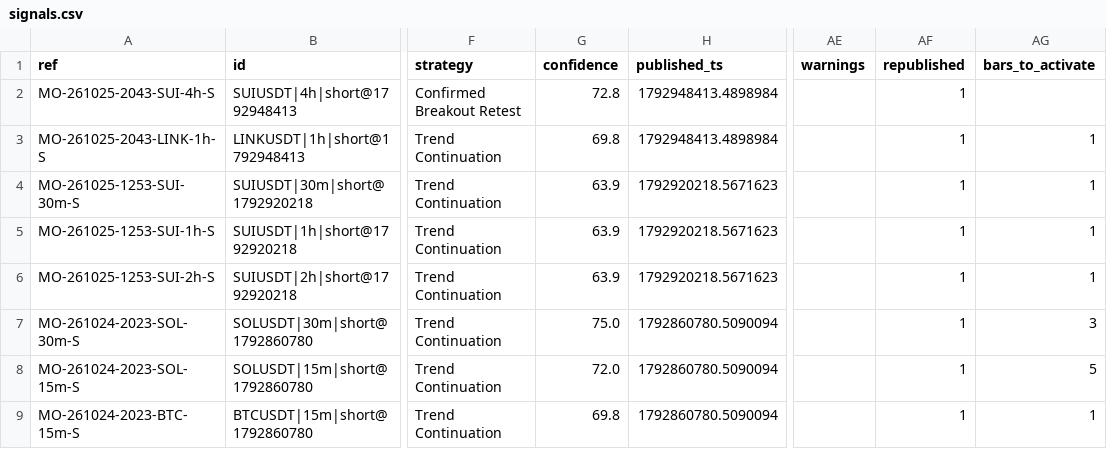
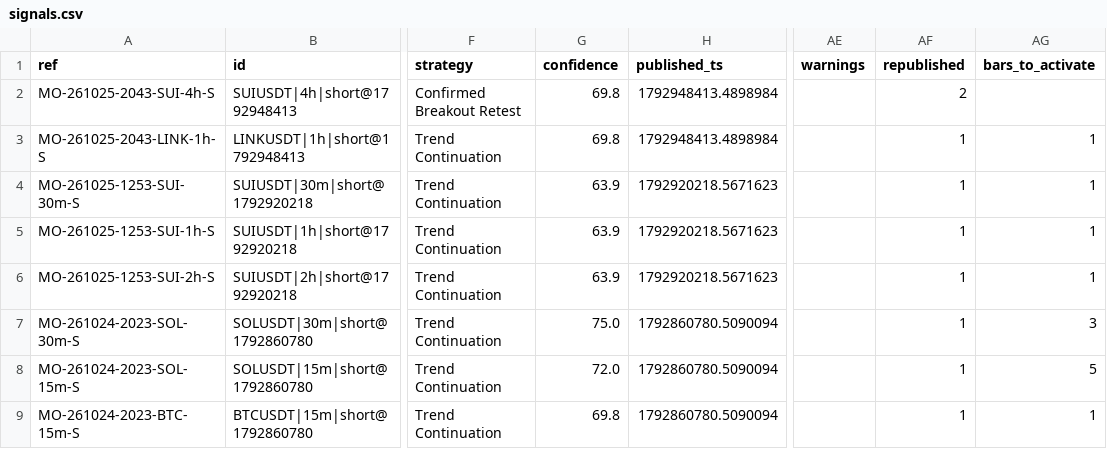
Before and after one commit to msmadanni88/market-observatory, a CSV file: brief/signals.csv, drawn as a sheet; only a part is shown, gaps mark what is left out; the diff names each change by its address in the sheet, - before the commit and + after, or states it on an @@ line.

```diff
--- a/brief/signals.csv
+++ b/brief/signals.csv
-G2 (confidence): 72.8
+G2 (confidence): 69.8
-AF2 (republished): 1
+AF2 (republished): 2
```
Also changed, not shown: 3 other files.
